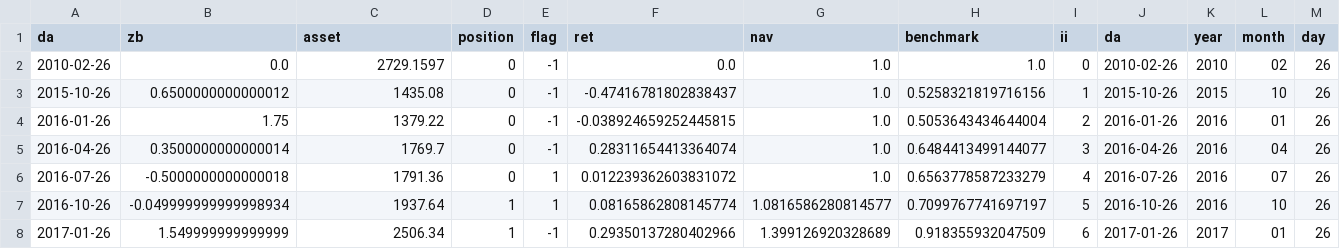
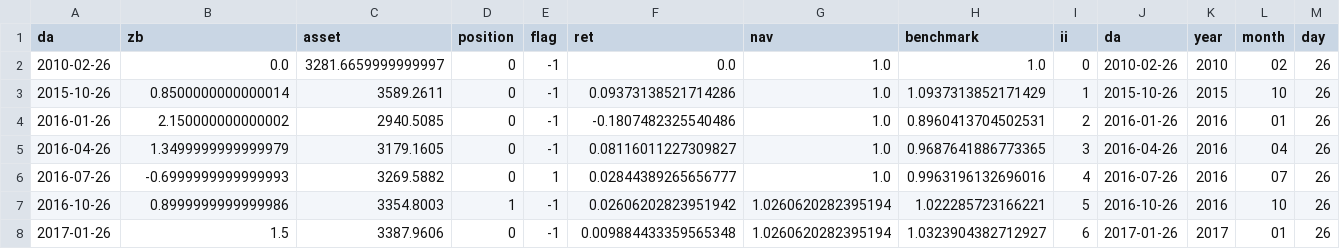
Before and after one commit to afei53000/zs_general, a CSV file: result.csv, drawn as a sheet; only a part is shown; the diff covers the shown part only.

```diff
--- a/result.csv
+++ b/result.csv
@@ -1,8 +1,8 @@
 da,zb,asset,position,flag,ret,nav,benchmark,ii,da,year,month,day
-2010-02-26,0.0,2729.1597,0,-1,0.0,1.0,1.0,0,2010-02-26,2010,02,26
-2015-10-26,0.6500000000000012,1435.08,0,-1,-0.47416781802838437,1.0,0.5258321819716156,1,2015-10-26,2015,10,26
-2016-01-26,1.75,1379.22,0,-1,-0.038924659252445815,1.0,0.5053643434644004,2,2016-01-26,2016,01,26
-2016-04-26,0.3500000000000014,1769.7,0,-1,0.28311654413364074,1.0,0.6484413499144077,3,2016-04-26,2016,04,26
-2016-07-26,-0.5000000000000018,1791.36,0,1,0.012239362603831072,1.0,0.6563778587233279,4,2016-07-26,2016,07,26
-2016-10-26,-0.049999999999998934,1937.64,1,1,0.08165862808145774,1.0816586280814577,0.7099767741697197,5,2016-10-26,2016,10,26
-2017-01-26,1.549999999999999,2506.34,1,-1,0.29350137280402966,1.399126920328689,0.918355932047509,6,2017-01-26,2017,01,26
+2010-02-26,0.0,3281.6659999999997,0,-1,0.0,1.0,1.0,0,2010-02-26,2010,02,26
+2015-10-26,0.8500000000000014,3589.2611,0,-1,0.09373138521714286,1.0,1.0937313852171429,1,2015-10-26,2015,10,26
+2016-01-26,2.150000000000002,2940.5085,0,-1,-0.1807482325540486,1.0,0.8960413704502531,2,2016-01-26,2016,01,26
+2016-04-26,1.3499999999999979,3179.1605,0,-1,0.08116011227309827,1.0,0.9687641886773365,3,2016-04-26,2016,04,26
+2016-07-26,-0.6999999999999993,3269.5882,0,1,0.02844389265656777,1.0,0.9963196132696016,4,2016-07-26,2016,07,26
+2016-10-26,0.8999999999999986,3354.8003,1,-1,0.02606202823951942,1.0260620282395194,1.022285723166221,5,2016-10-26,2016,10,26
+2017-01-26,1.5,3387.9606,0,-1,0.009884433359565348,1.0260620282395194,1.0323904382712927,6,2017-01-26,2017,01,26
```
Also changed, not shown: 63 edited cells elsewhere in this file, 1 other file.
